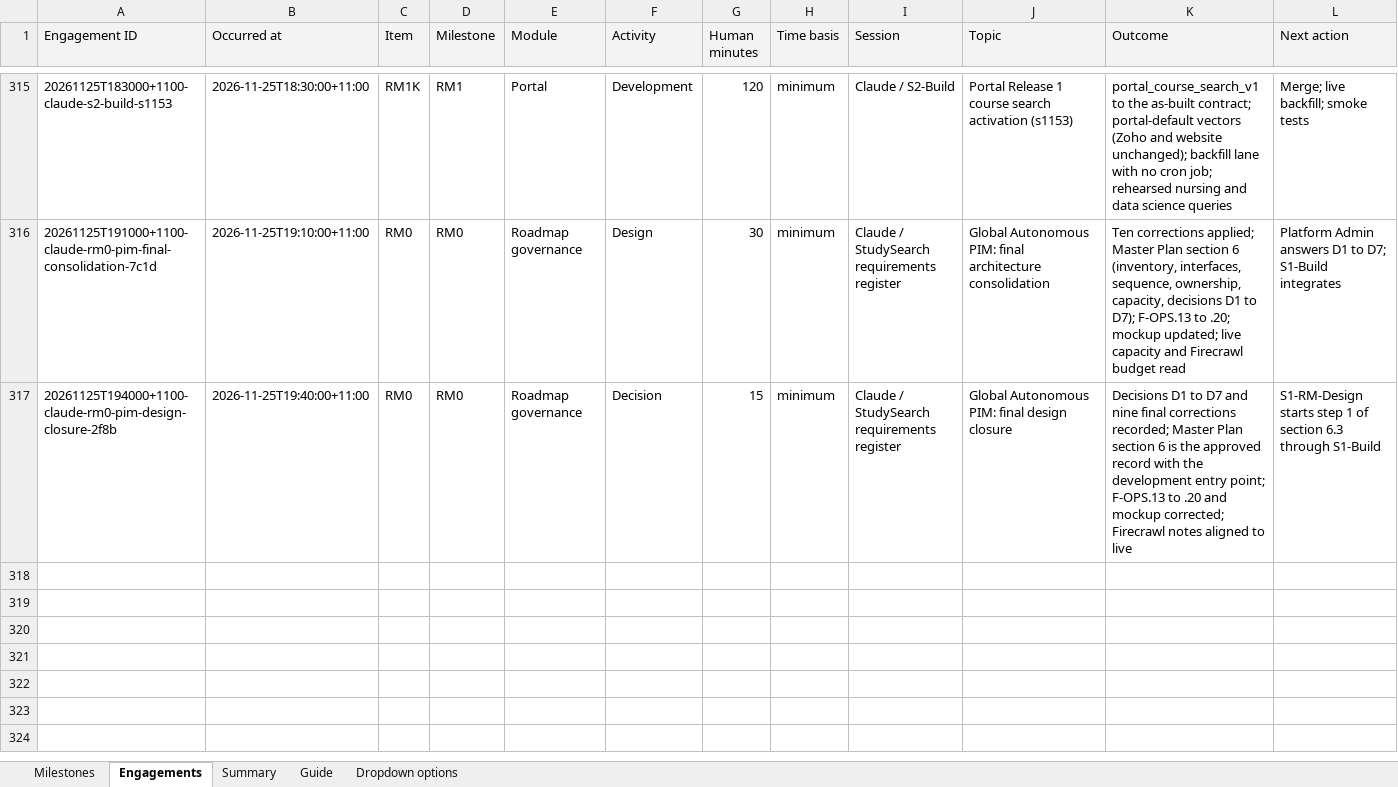
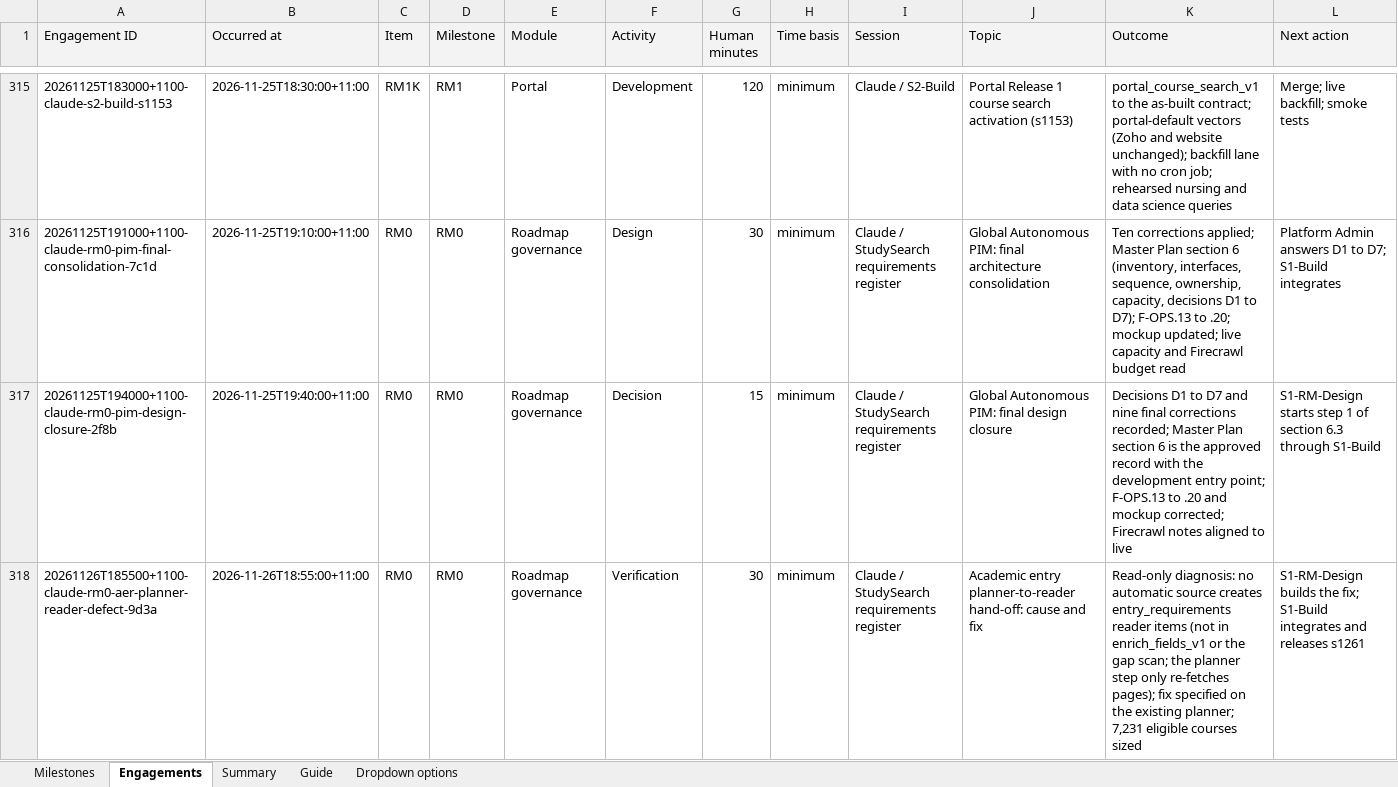
Before and after one commit to msinghbs-ai/coursefinder-admin, an Excel workbook: docs/Roadmap/2026-01/Roadmap_Engagement_Register.xlsx, sheet Engagements, drawn as a sheet; only a part is shown, gaps mark what is left out; values as stored, in another font and other column widths than the file's, no borders; rows hold the shown columns only; the diff names each change by its address in the sheet, - before the commit and + after, or states it on an @@ line.

```diff
--- a/docs/Roadmap/2026-01/Roadmap_Engagement_Register.xlsx (sheet Engagements)
+++ b/docs/Roadmap/2026-01/Roadmap_Engagement_Register.xlsx (sheet Engagements)
+row 318: 20261126T185500+1100-claude-rm0-aer-planner-reader-defect-9d3a | 2026-11-26T18:55:00+11:00 | RM0 | RM0 | Roadmap governance | Verification | 30 | minimum | Claude / StudySearch requirements register | Academic entry planner-to-reader hand-off: cause and fix | Read-only diagnosis: no automatic source creates entry_requirements reader items (not in enrich_fields_v1 or the gap scan; the planner step only re-fetches pages); fix specified on the existing planner; 7,231 eligible courses sized | S1-RM-Design builds the fix; S1-Build integrates and releases s1261
```
Also changed, not shown: sheet Milestones, sheet Summary, 2 other files.
